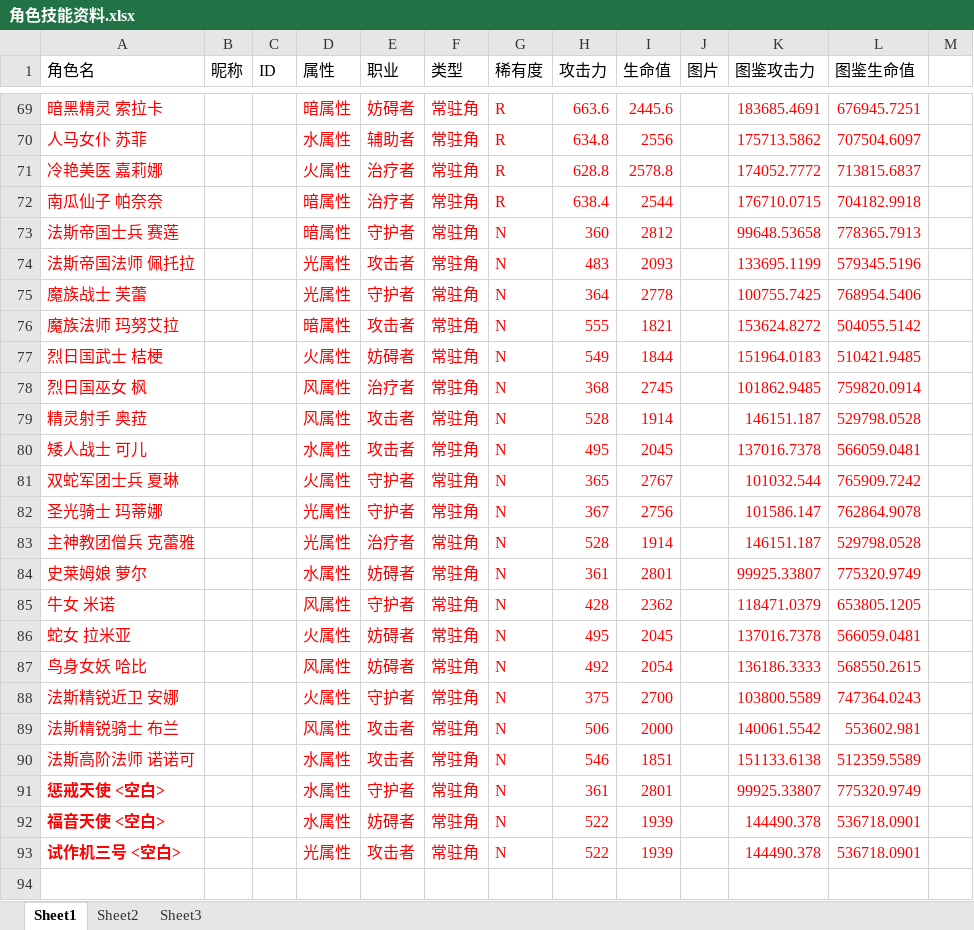
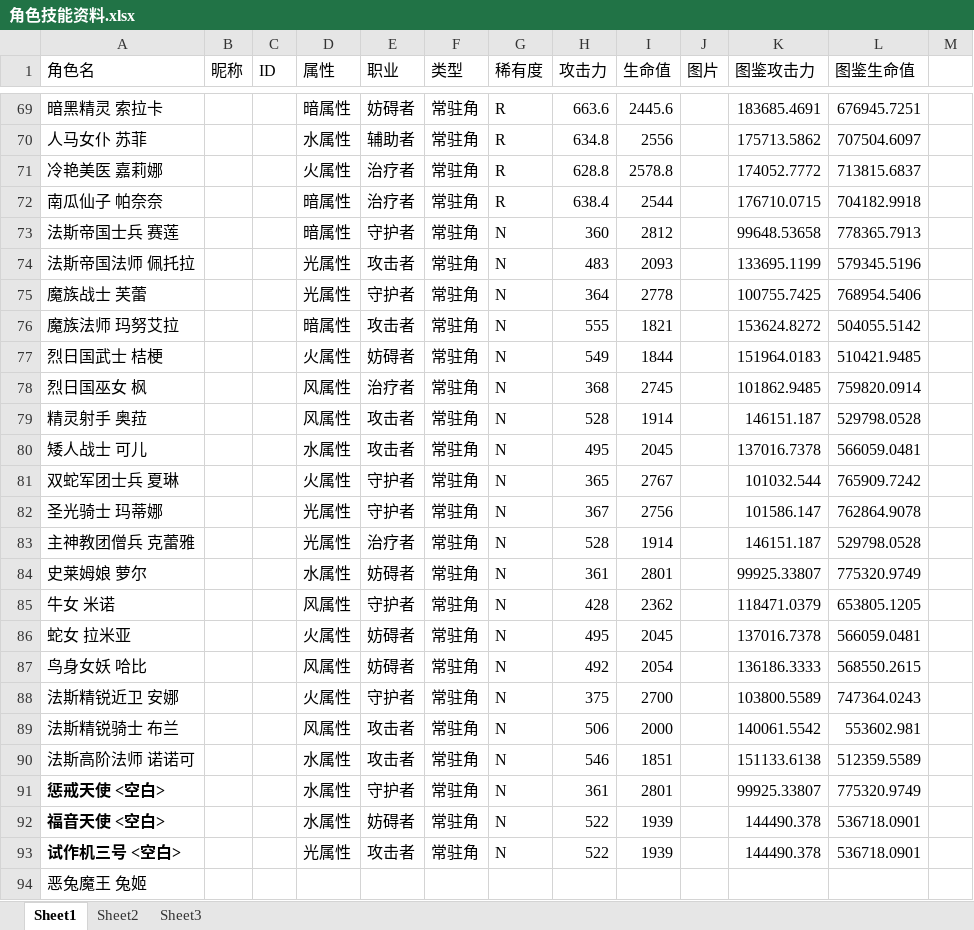
Before and after one commit to RShock/fumaSim, an Excel workbook: src/main/resources/角色技能资料.xlsx, sheet Sheet1, drawn as a sheet; only a part is shown, gaps mark what is left out; values as stored, in another font and other column widths than the file's, no borders; charts and pictures not drawn; rows hold the shown columns only; the diff covers the shown part only; the diff names each change by its address in the sheet, - before the commit and + after, or states it on an @@ line.

```diff
--- a/src/main/resources/角色技能资料.xlsx (sheet Sheet1)
+++ b/src/main/resources/角色技能资料.xlsx (sheet Sheet1)
-A69:A93 text colour: #FF0000
+A69:A93 text colour: black
-D69:I93 text colour: #FF0000
+D69:I93 text colour: black
-K69:L93 text colour: #FF0000
+K69:L93 text colour: black
+row 94: 恶兔魔王 兔姬
```
Also changed, not shown: 1 edited cell and cell formats elsewhere in this sheet, sheet Sheet2, 10 other files.
